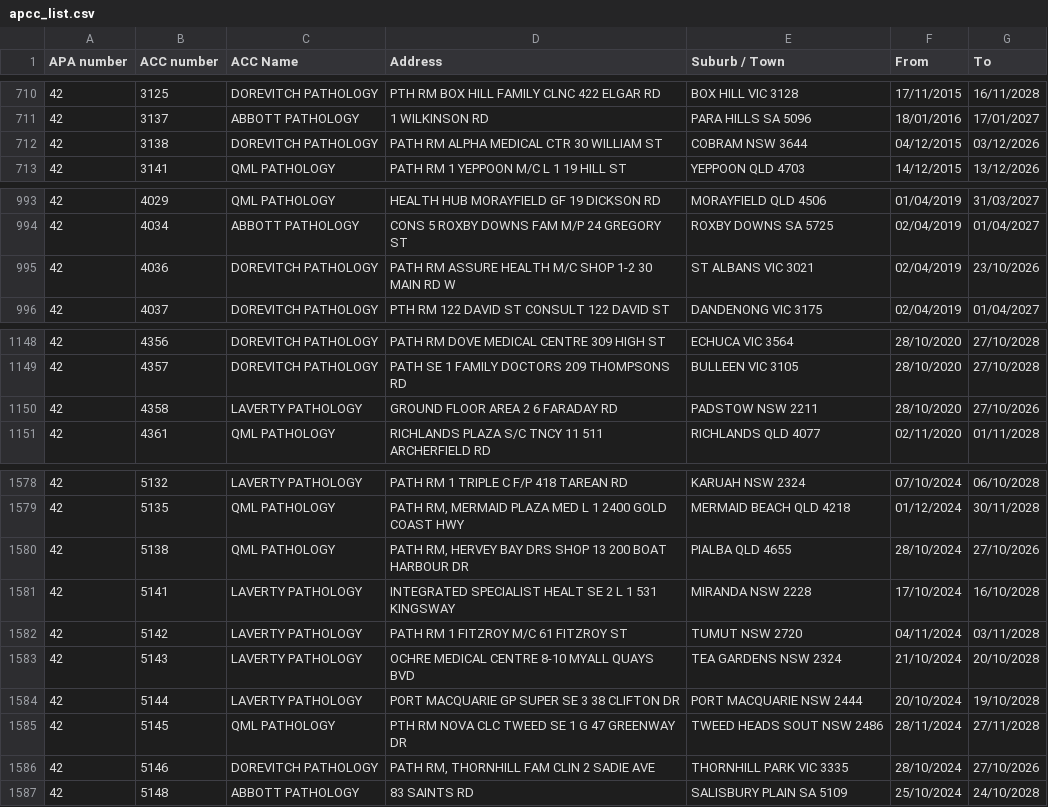
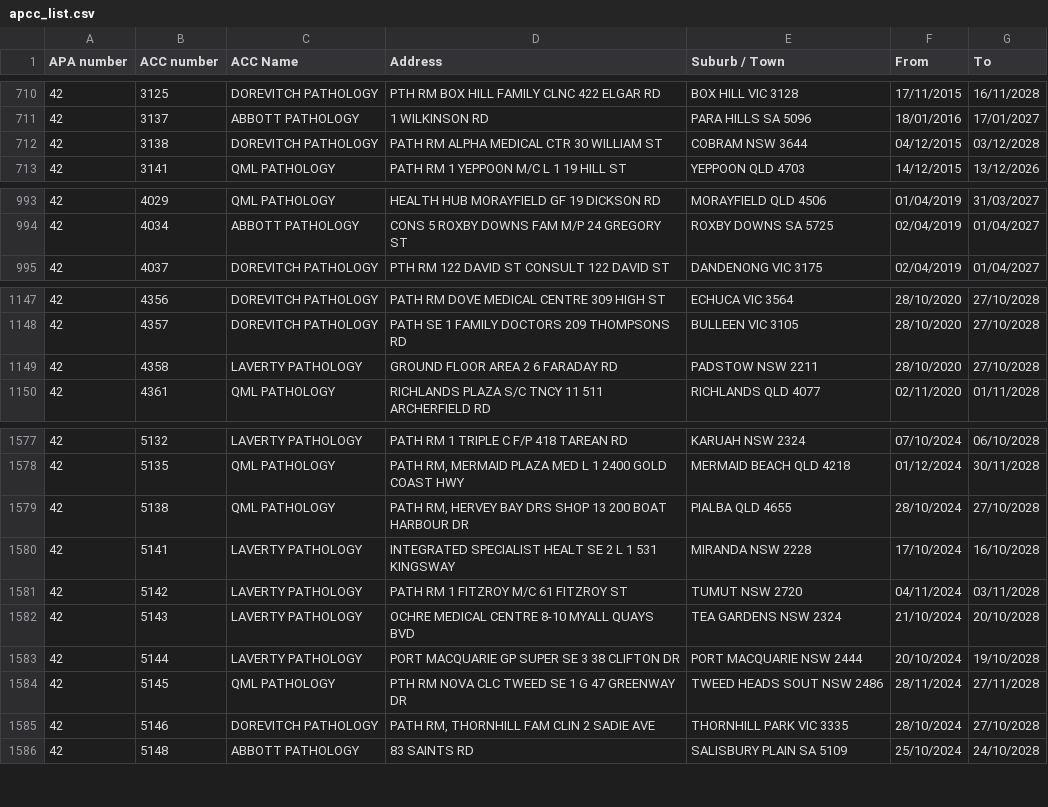
Before and after one commit to nwbort/apcc, a CSV file: apcc_list.csv, drawn as a sheet; only a part is shown, gaps mark what is left out; the diff covers the shown part only.

```diff
--- a/apcc_list.csv
+++ b/apcc_list.csv
@@ -711,3 +711,3 @@ APA number,ACC number,ACC Name,Address,Suburb / Town,From,To
 42,3137,ABBOTT PATHOLOGY,1 WILKINSON RD,PARA HILLS SA 5096,18/01/2016,17/01/2027
-42,3138,DOREVITCH PATHOLOGY,PATH RM ALPHA MEDICAL CTR 30 WILLIAM ST,COBRAM NSW 3644,04/12/2015,03/12/2026
+42,3138,DOREVITCH PATHOLOGY,PATH RM ALPHA MEDICAL CTR 30 WILLIAM ST,COBRAM NSW 3644,04/12/2015,03/12/2028
 42,3141,QML PATHOLOGY,PATH RM 1 YEPPOON M/C L 1 19 HILL ST,YEPPOON QLD 4703,14/12/2015,13/12/2026
@@ -994,3 +994,2 @@ APA number,ACC number,ACC Name,Address,Suburb / Town,From,To
 42,4034,ABBOTT PATHOLOGY,CONS 5 ROXBY DOWNS FAM M/P 24 GREGORY ST,ROXBY DOWNS SA 5725,02/04/2019,01/04/2027
-42,4036,DOREVITCH PATHOLOGY,PATH RM ASSURE HEALTH M/C SHOP 1-2 30 MAIN RD W,ST ALBANS VIC 3021,02/04/2019,23/10/2026
 42,4037,DOREVITCH PATHOLOGY,PTH RM 122 DAVID ST CONSULT 122 DAVID ST,DANDENONG VIC 3175,02/04/2019,01/04/2027
@@ -1149,3 +1148,3 @@ APA number,ACC number,ACC Name,Address,Suburb / Town,From,To
 42,4357,DOREVITCH PATHOLOGY,PATH SE 1 FAMILY DOCTORS 209 THOMPSONS RD,BULLEEN VIC 3105,28/10/2020,27/10/2028
-42,4358,LAVERTY PATHOLOGY,GROUND FLOOR AREA 2 6 FARADAY RD,PADSTOW NSW 2211,28/10/2020,27/10/2026
+42,4358,LAVERTY PATHOLOGY,GROUND FLOOR AREA 2 6 FARADAY RD,PADSTOW NSW 2211,28/10/2020,27/10/2028
 42,4361,QML PATHOLOGY,RICHLANDS PLAZA S/C TNCY 11 511 ARCHERFIELD RD,RICHLANDS QLD 4077,02/11/2020,01/11/2028
@@ -1579,3 +1578,3 @@ APA number,ACC number,ACC Name,Address,Suburb / Town,From,To
 42,5135,QML PATHOLOGY,"PATH RM, MERMAID PLAZA MED L 1 2400 GOLD COAST HWY",MERMAID BEACH QLD 4218,01/12/2024,30/11/2028
-42,5138,QML PATHOLOGY,"PATH RM, HERVEY BAY DRS SHOP 13 200 BOAT HARBOUR DR",PIALBA QLD 4655,28/10/2024,27/10/2026
+42,5138,QML PATHOLOGY,"PATH RM, HERVEY BAY DRS SHOP 13 200 BOAT HARBOUR DR",PIALBA QLD 4655,28/10/2024,27/10/2028
 42,5141,LAVERTY PATHOLOGY,INTEGRATED SPECIALIST HEALT SE 2 L 1 531 KINGSWAY,MIRANDA NSW 2228,17/10/2024,16/10/2028
@@ -1585,3 +1584,3 @@ APA number,ACC number,ACC Name,Address,Suburb / Town,From,To
 42,5145,QML PATHOLOGY,PTH RM NOVA CLC TWEED SE 1 G 47 GREENWAY DR,TWEED HEADS SOUT NSW 2486,28/11/2024,27/11/2028
-42,5146,DOREVITCH PATHOLOGY,"PATH RM, THORNHILL FAM CLIN 2 SADIE AVE",THORNHILL PARK VIC 3335,28/10/2024,27/10/2026
+42,5146,DOREVITCH PATHOLOGY,"PATH RM, THORNHILL FAM CLIN 2 SADIE AVE",THORNHILL PARK VIC 3335,28/10/2024,27/10/2028
 42,5148,ABBOTT PATHOLOGY,83 SAINTS RD,SALISBURY PLAIN SA 5109,25/10/2024,24/10/2028
```
Also changed, not shown: 6 edited cells elsewhere in this file.
